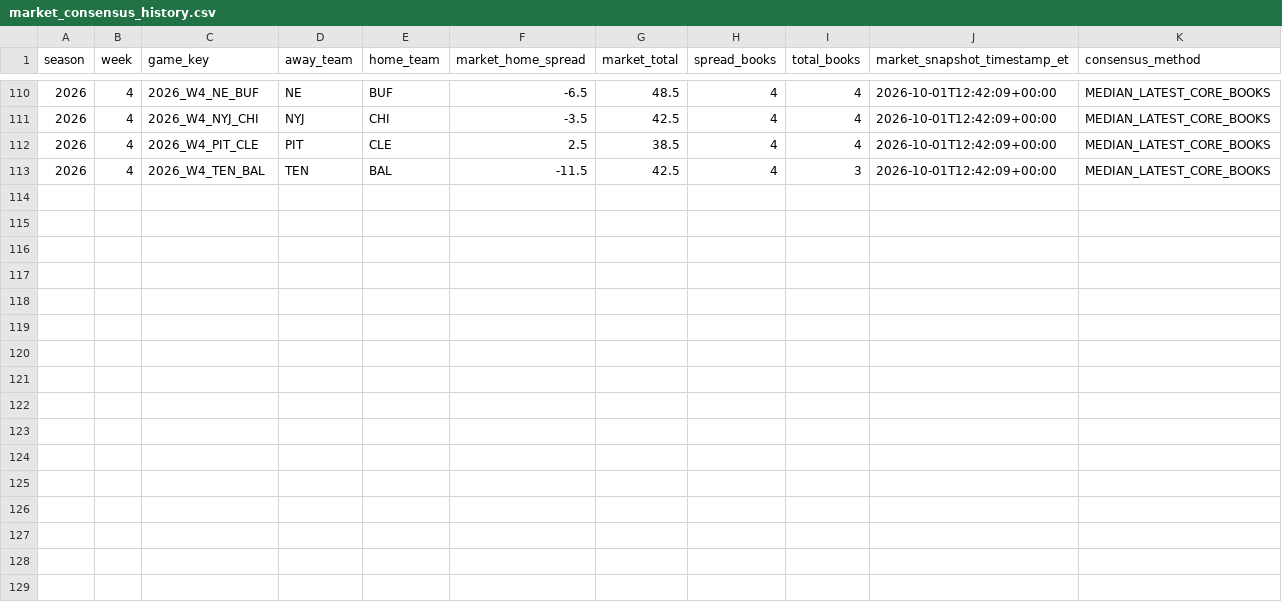
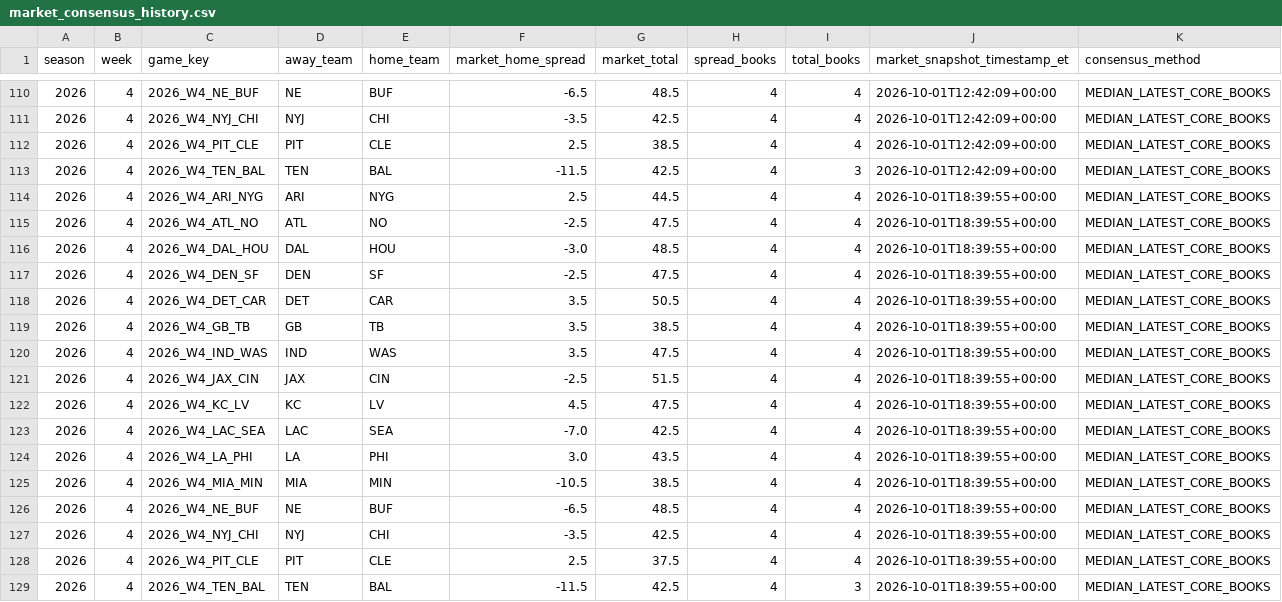
Before and after one commit to zgriesser-hue/-core-v2-nfl, a CSV file: data/market/2026/week_04/market_consensus_history.csv, drawn as a sheet; only a part is shown, gaps mark what is left out.

```diff
--- a/data/market/2026/week_04/market_consensus_history.csv
+++ b/data/market/2026/week_04/market_consensus_history.csv
@@ -113 +113,17 @@ season,week,game_key,away_team,home_team,market_home_spread,market_total,spread_
 2026,4,2026_W4_TEN_BAL,TEN,BAL,-11.5,42.5,4,3,2026-10-01T12:42:09+00:00,MEDIAN_LATEST_CORE_BOOKS
+2026,4,2026_W4_ARI_NYG,ARI,NYG,2.5,44.5,4,4,2026-10-01T18:39:55+00:00,MEDIAN_LATEST_CORE_BOOKS
+2026,4,2026_W4_ATL_NO,ATL,NO,-2.5,47.5,4,4,2026-10-01T18:39:55+00:00,MEDIAN_LATEST_CORE_BOOKS
+2026,4,2026_W4_DAL_HOU,DAL,HOU,-3.0,48.5,4,4,2026-10-01T18:39:55+00:00,MEDIAN_LATEST_CORE_BOOKS
+2026,4,2026_W4_DEN_SF,DEN,SF,-2.5,47.5,4,4,2026-10-01T18:39:55+00:00,MEDIAN_LATEST_CORE_BOOKS
+2026,4,2026_W4_DET_CAR,DET,CAR,3.5,50.5,4,4,2026-10-01T18:39:55+00:00,MEDIAN_LATEST_CORE_BOOKS
+2026,4,2026_W4_GB_TB,GB,TB,3.5,38.5,4,4,2026-10-01T18:39:55+00:00,MEDIAN_LATEST_CORE_BOOKS
+2026,4,2026_W4_IND_WAS,IND,WAS,3.5,47.5,4,4,2026-10-01T18:39:55+00:00,MEDIAN_LATEST_CORE_BOOKS
+2026,4,2026_W4_JAX_CIN,JAX,CIN,-2.5,51.5,4,4,2026-10-01T18:39:55+00:00,MEDIAN_LATEST_CORE_BOOKS
+2026,4,2026_W4_KC_LV,KC,LV,4.5,47.5,4,4,2026-10-01T18:39:55+00:00,MEDIAN_LATEST_CORE_BOOKS
+2026,4,2026_W4_LAC_SEA,LAC,SEA,-7.0,42.5,4,4,2026-10-01T18:39:55+00:00,MEDIAN_LATEST_CORE_BOOKS
+2026,4,2026_W4_LA_PHI,LA,PHI,3.0,43.5,4,4,2026-10-01T18:39:55+00:00,MEDIAN_LATEST_CORE_BOOKS
+2026,4,2026_W4_MIA_MIN,MIA,MIN,-10.5,38.5,4,4,2026-10-01T18:39:55+00:00,MEDIAN_LATEST_CORE_BOOKS
+2026,4,2026_W4_NE_BUF,NE,BUF,-6.5,48.5,4,4,2026-10-01T18:39:55+00:00,MEDIAN_LATEST_CORE_BOOKS
+2026,4,2026_W4_NYJ_CHI,NYJ,CHI,-3.5,42.5,4,4,2026-10-01T18:39:55+00:00,MEDIAN_LATEST_CORE_BOOKS
+2026,4,2026_W4_PIT_CLE,PIT,CLE,2.5,37.5,4,4,2026-10-01T18:39:55+00:00,MEDIAN_LATEST_CORE_BOOKS
+2026,4,2026_W4_TEN_BAL,TEN,BAL,-11.5,42.5,4,3,2026-10-01T18:39:55+00:00,MEDIAN_LATEST_CORE_BOOKS
```
Also changed, not shown: data/market/api_usage.csv, data/tracking/projection_market_snapshots.csv, 1 other file.
